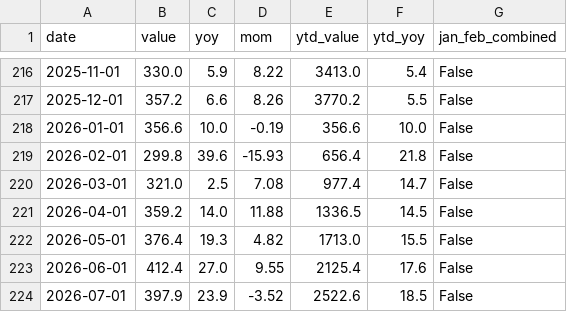
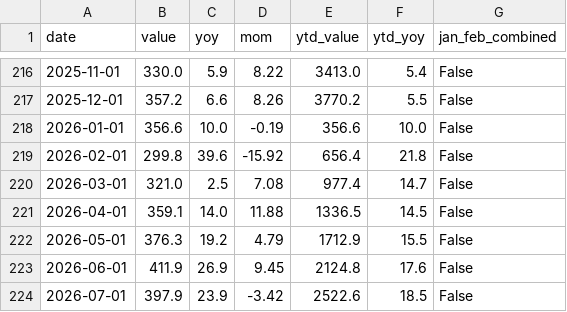
Before and after one commit to huizhaohuang/china-econ-data-penetrate, a CSV file: data/exports.csv, drawn as a sheet; only a part is shown, gaps mark what is left out.

```diff
--- a/data/exports.csv
+++ b/data/exports.csv
@@ -218,7 +218,7 @@ date,value,yoy,mom,ytd_value,ytd_yoy,jan_feb_combined
 2026-01-01,356.6,10.0,-0.19,356.6,10.0,False
-2026-02-01,299.8,39.6,-15.93,656.4,21.8,False
+2026-02-01,299.8,39.6,-15.92,656.4,21.8,False
 2026-03-01,321.0,2.5,7.08,977.4,14.7,False
-2026-04-01,359.2,14.0,11.88,1336.5,14.5,False
-2026-05-01,376.4,19.3,4.82,1713.0,15.5,False
-2026-06-01,412.4,27.0,9.55,2125.4,17.6,False
-2026-07-01,397.9,23.9,-3.52,2522.6,18.5,False
+2026-04-01,359.1,14.0,11.88,1336.5,14.5,False
+2026-05-01,376.3,19.2,4.79,1712.9,15.5,False
+2026-06-01,411.9,26.9,9.45,2124.8,17.6,False
+2026-07-01,397.9,23.9,-3.42,2522.6,18.5,False
```
Also changed, not shown: data/imports.csv, 11 other files.
